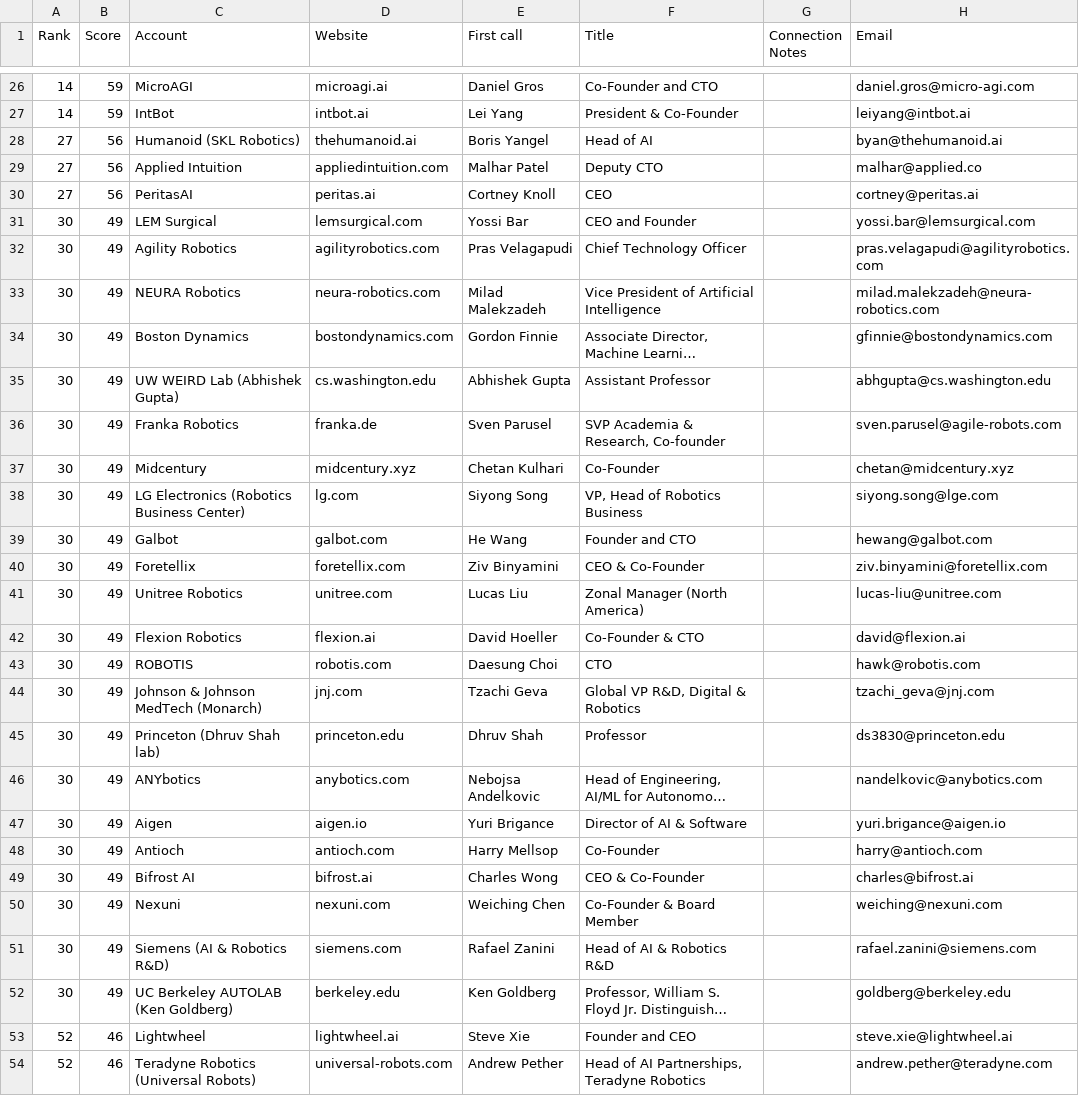
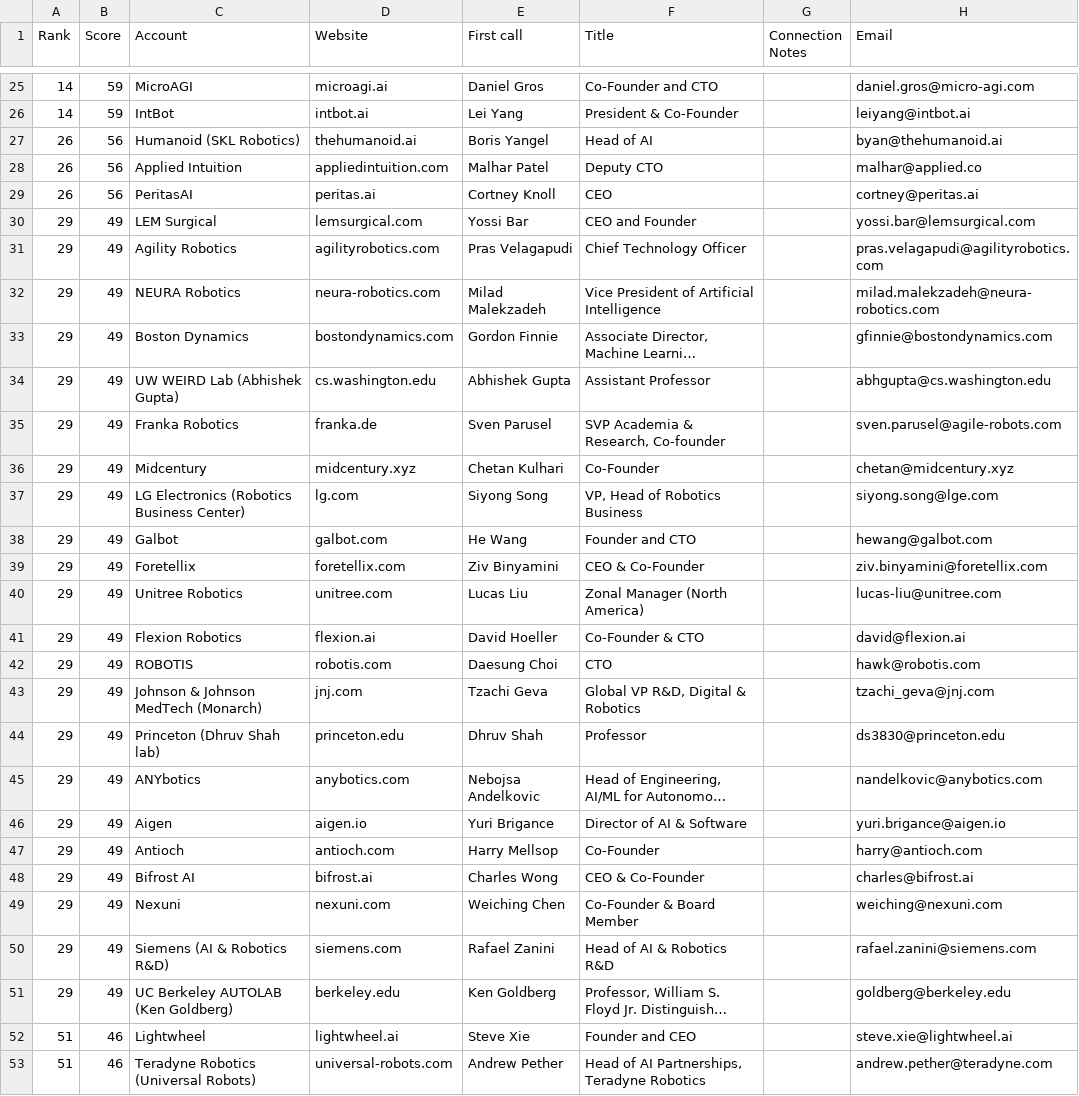
Before and after one commit to Abdullah-coder25/Robot-Fleet-Inference, a CSV file: out/ranked_robotics_cosmos.csv, drawn as a sheet; only a part is shown, gaps mark what is left out; long unchanged cells end in …; addresses are those after the commit; the diff covers the shown part only; the diff names each change by its address in the sheet, - before the commit and + after, or states it on an @@ line.

```diff
--- a/out/ranked_robotics_cosmos.csv
+++ b/out/ranked_robotics_cosmos.csv
-A27:A29 (Rank): 27
+A27:A29 (Rank): 26
-A30:A51 (Rank): 30
+A30:A51 (Rank): 29
-A52:A53 (Rank): 52
+A52:A53 (Rank): 51
```
Also changed, not shown: 1 removed row and 11 edited cells elsewhere in this file, data/robotics_cosmos.csv, 1 other file.
